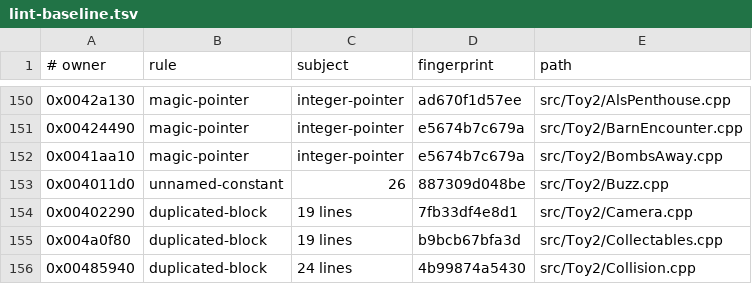
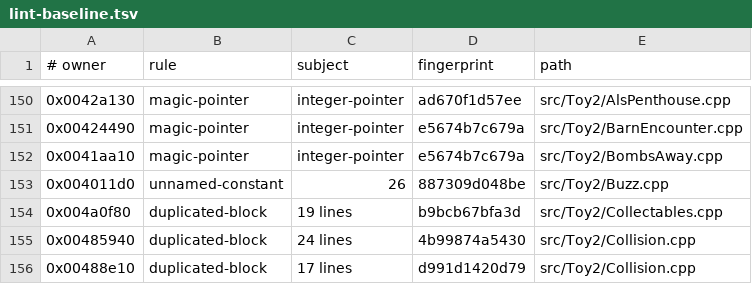
Before and after one commit to Skelp/toy2-decomp, a TSV file: .notes/lint-baseline.tsv, drawn as a sheet; only a part is shown, gaps mark what is left out; the shorter side is filled out with more unchanged rows; the diff names each change by its address in the sheet, - before the commit and + after, or states it on an @@ line.

```diff
--- a/.notes/lint-baseline.tsv
+++ b/.notes/lint-baseline.tsv
-row 154: 0x00402290 | duplicated-block | 19 lines | 7fb33df4e8d1 | src/Toy2/Camera.cpp
```
Also changed, not shown: tools/Resources/scoreboard.tsv, 2 other files.
